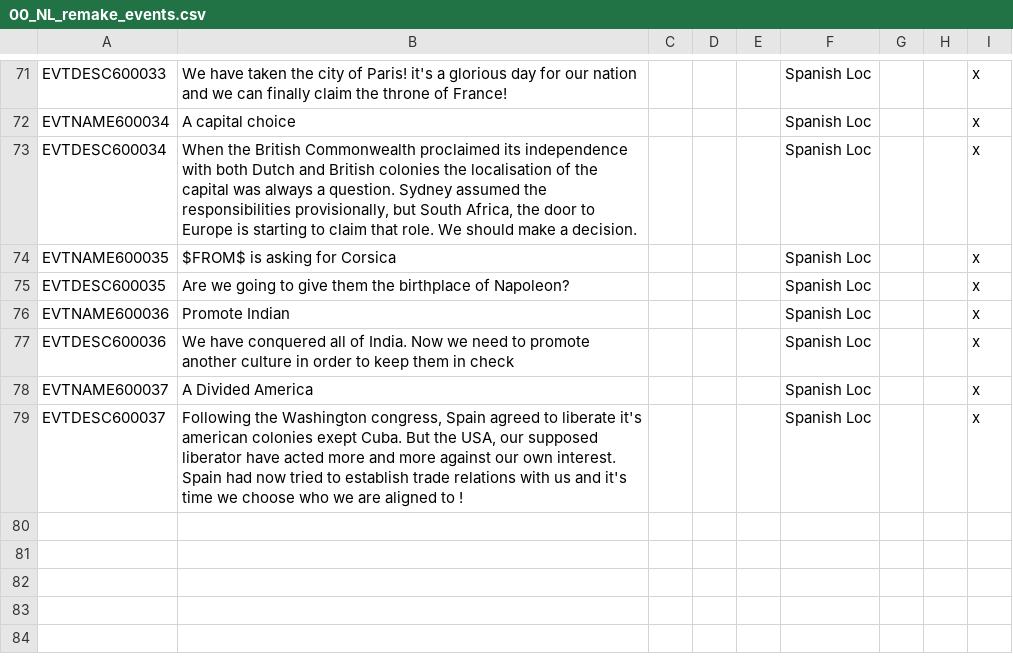
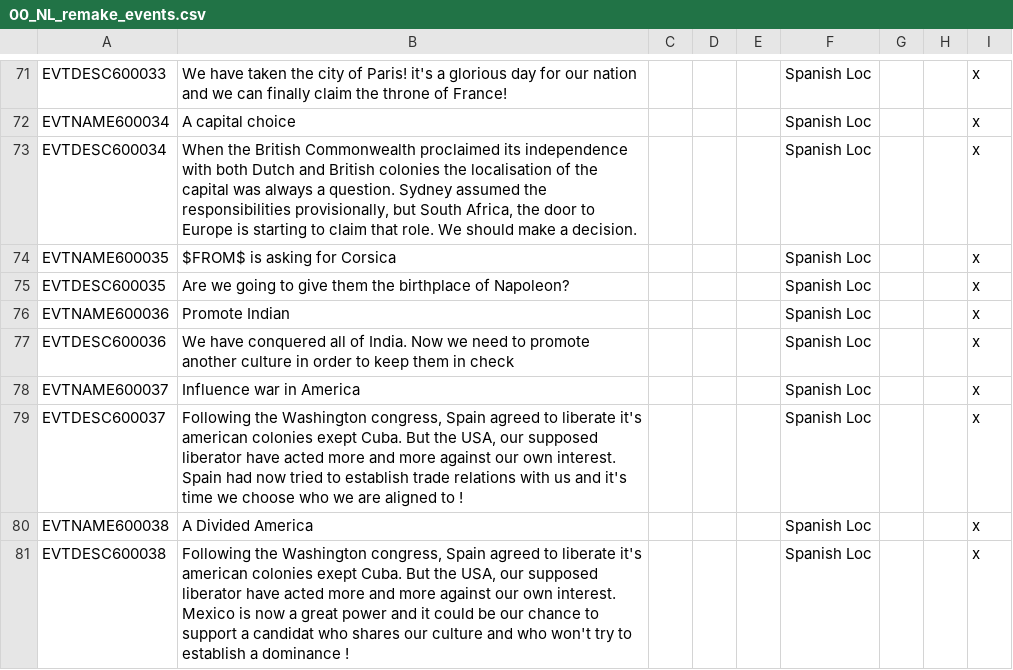
Before and after one commit to MaTi5893/Napoleon-s-Legacy-Remastered, a CSV file: Napoleon's Legacy_Remake/localisation/00_NL_remake_events.csv, drawn as a sheet; only a part is shown, gaps mark what is left out.

```diff
--- a/Napoleon's Legacy_Remake/localisation/00_NL_remake_events.csv
+++ b/Napoleon's Legacy_Remake/localisation/00_NL_remake_events.csv
@@ -77,3 +77,5 @@ EVTNAME600036;Promote Indian;;;;Spanish Loc;;;x
 EVTDESC600036;We have conquered all of India. Now we need to promote another culture in order to keep them in check;;;;Spanish Loc;;;x
-EVTNAME600037;A Divided America;;;;Spanish Loc;;;x
+EVTNAME600037;Influence war in America;;;;Spanish Loc;;;x
 EVTDESC600037;Following the Washington congress, Spain agreed to liberate it's american colonies exept Cuba. But the USA, our supposed liberator have acted more and more against our own interest. Spain had now tried to establish trade relations with us and it's time we choose who we are aligned to !;;;;Spanish Loc;;;x
+EVTNAME600038;A Divided America;;;;Spanish Loc;;;x
+EVTDESC600038;Following the Washington congress, Spain agreed to liberate it's american colonies exept Cuba. But the USA, our supposed liberator have acted more and more against our own interest. Mexico is now a great power and it could be our chance to support a candidat who shares our culture and who won't try to establish a dominance !;;;;Spanish Loc;;;x
```
Also changed, not shown: 2 other files.
